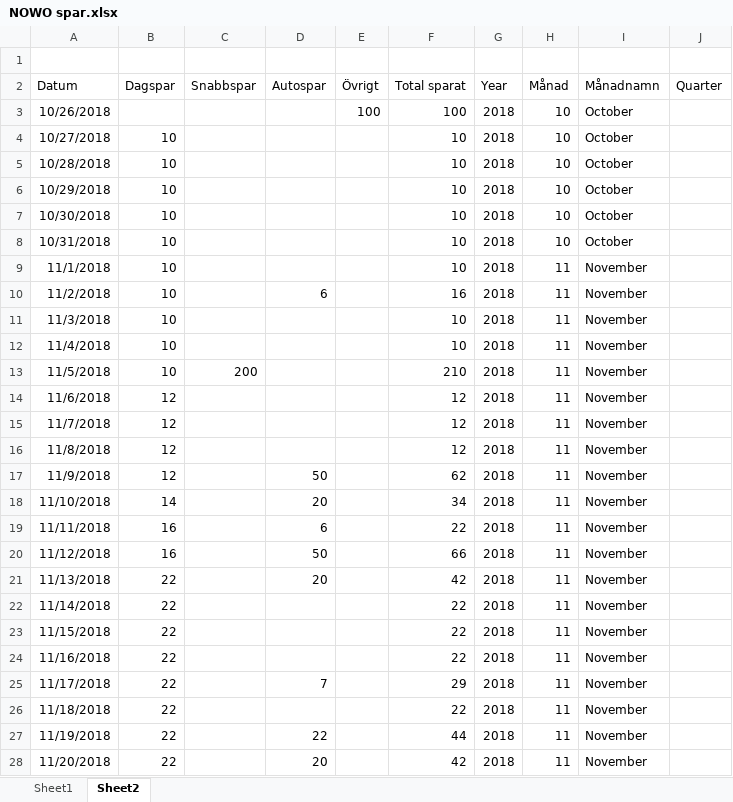
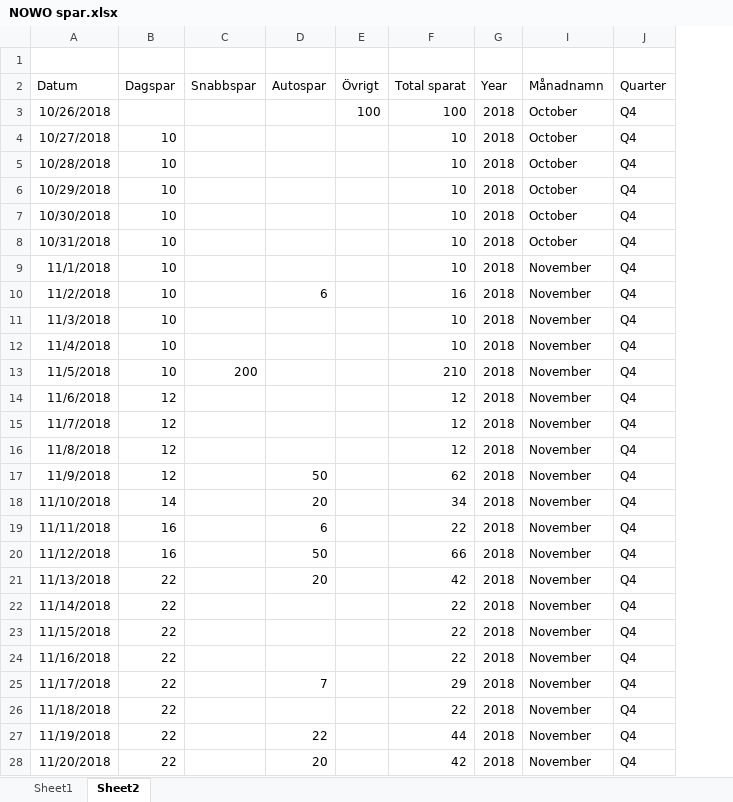
Before and after one commit to KiarashBeh/ONLINE, an Excel workbook: Excel/NOWO spar.xlsx, sheet Sheet2, drawn as a sheet; only a part is shown; values as stored, in another font and other column widths than the file's, no borders; charts and pictures and table styles not drawn; the diff covers the shown part only; the diff names each change by its address in the sheet, - before the commit and + after, or states it on an @@ line.

Commit message:
2018-12-09

```diff
--- a/Excel/NOWO spar.xlsx (sheet Sheet2)
+++ b/Excel/NOWO spar.xlsx (sheet Sheet2)
@@ column H (Månad) hidden, rows 3-28: 10 | 10 | 10 | 10 | 10 | 10 | 11 | 11 | 11 | 11 | 11 | 11 | 11 | 11 | 11 | 11 | 11 | 11 | 11 | 11 | 11 | 11 | 11 | 11 | 11 | 11 @@
-J3:J28 (Quarter): (empty)
+J3:J28 (Quarter): Q4
```
Also changed, not shown: 597 edited cells elsewhere in this sheet, sheet Sheet1, charts or pictures.
